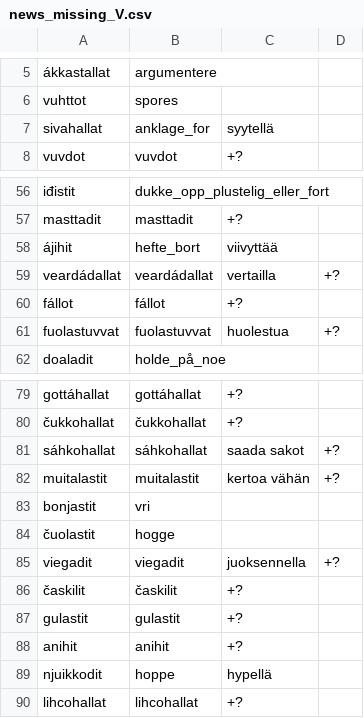
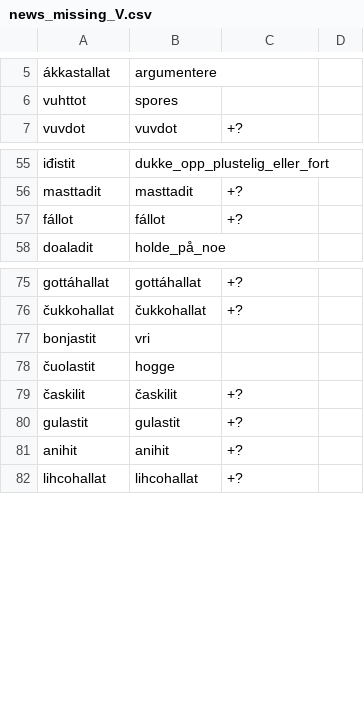
Before and after one commit to giellalt/dict-sme-fin, a CSV file: inc/news_missing_V.csv, drawn as a sheet; only a part is shown, gaps mark what is left out; the diff names each change by its address in the sheet, - before the commit and + after, or states it on an @@ line.

```diff
--- a/inc/news_missing_V.csv
+++ b/inc/news_missing_V.csv
-row 7: sivahallat | anklage_for | syytellä
-row 58: ájihit | hefte_bort | viivyttää
-row 59: veardádallat | veardádallat | vertailla | +?
-row 61: fuolastuvvat | fuolastuvvat | huolestua | +?
-row 81: sáhkohallat | sáhkohallat | saada sakot | +?
-row 82: muitalastit | muitalastit | kertoa vähän | +?
-row 85: viegadit | viegadit | juoksennella | +?
-row 89: njuikkodit | hoppe | hypellä
```
Also changed, not shown: 1 other file.
